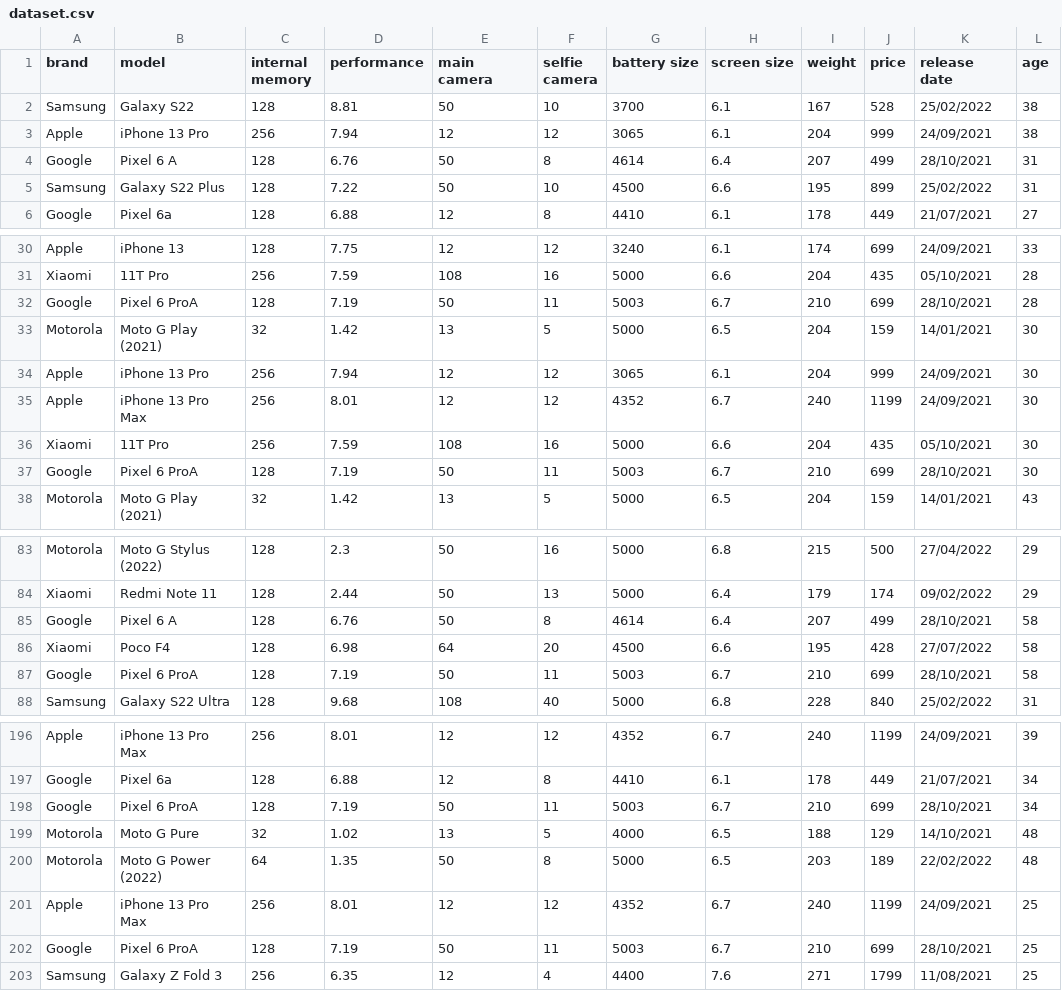
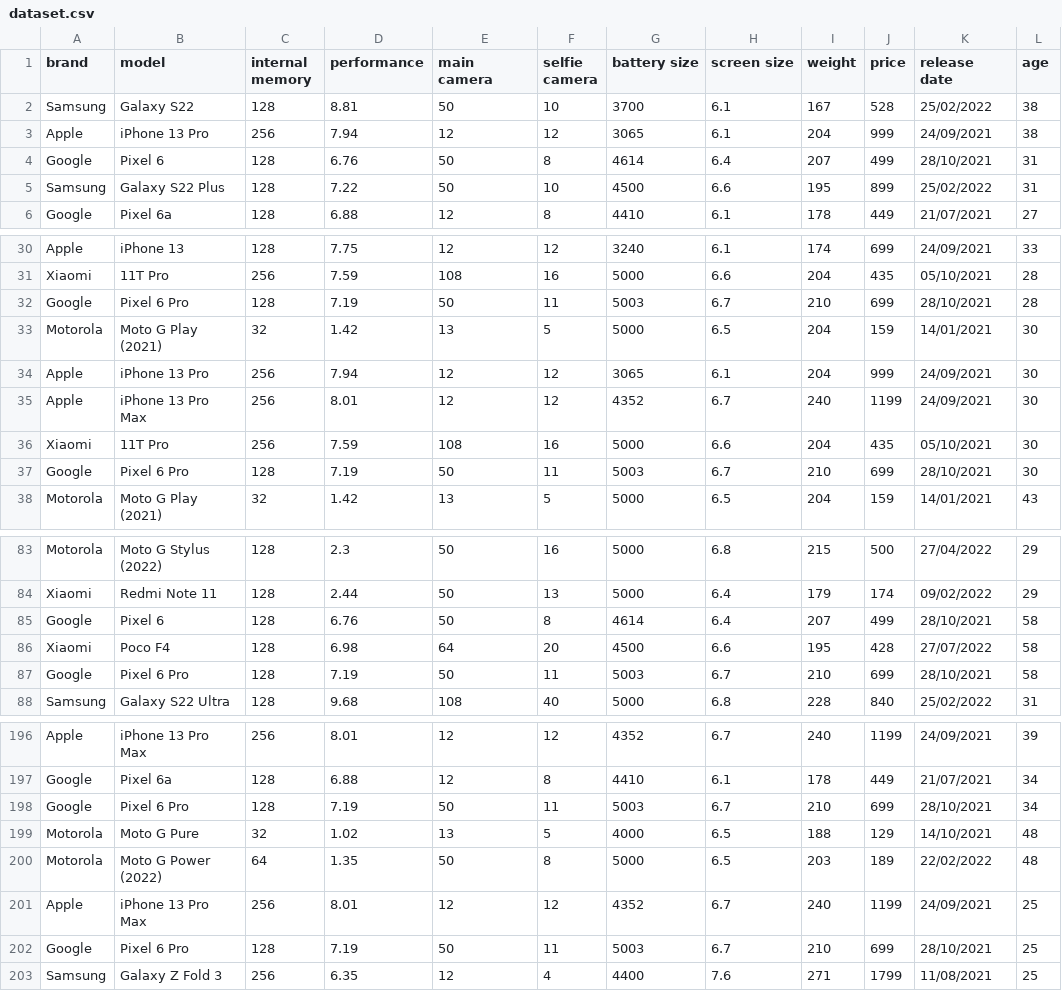
Before and after one commit to Telefonica/XAIoGraphs, a CSV file: xaiographs/datasets/data/smartphone_brand_preferences/dataset.csv, drawn as a sheet; only a part is shown, gaps mark what is left out; the diff covers the shown part only; the diff names each change by its address in the sheet, - before the commit and + after, or states it on an @@ line.

```diff
--- a/xaiographs/datasets/data/smartphone_brand_preferences/dataset.csv
+++ b/xaiographs/datasets/data/smartphone_brand_preferences/dataset.csv
-B4 (model): Pixel 6 A
+B4 (model): Pixel 6
-B32 (model): Pixel 6 ProA
+B32 (model): Pixel 6 Pro
-B37 (model): Pixel 6 ProA
+B37 (model): Pixel 6 Pro
-B85 (model): Pixel 6 A
+B85 (model): Pixel 6
-B87 (model): Pixel 6 ProA
+B87 (model): Pixel 6 Pro
-B198 (model): Pixel 6 ProA
+B198 (model): Pixel 6 Pro
-B202 (model): Pixel 6 ProA
+B202 (model): Pixel 6 Pro
```
Also changed, not shown: 24 edited cells elsewhere in this file, 20 other files.
